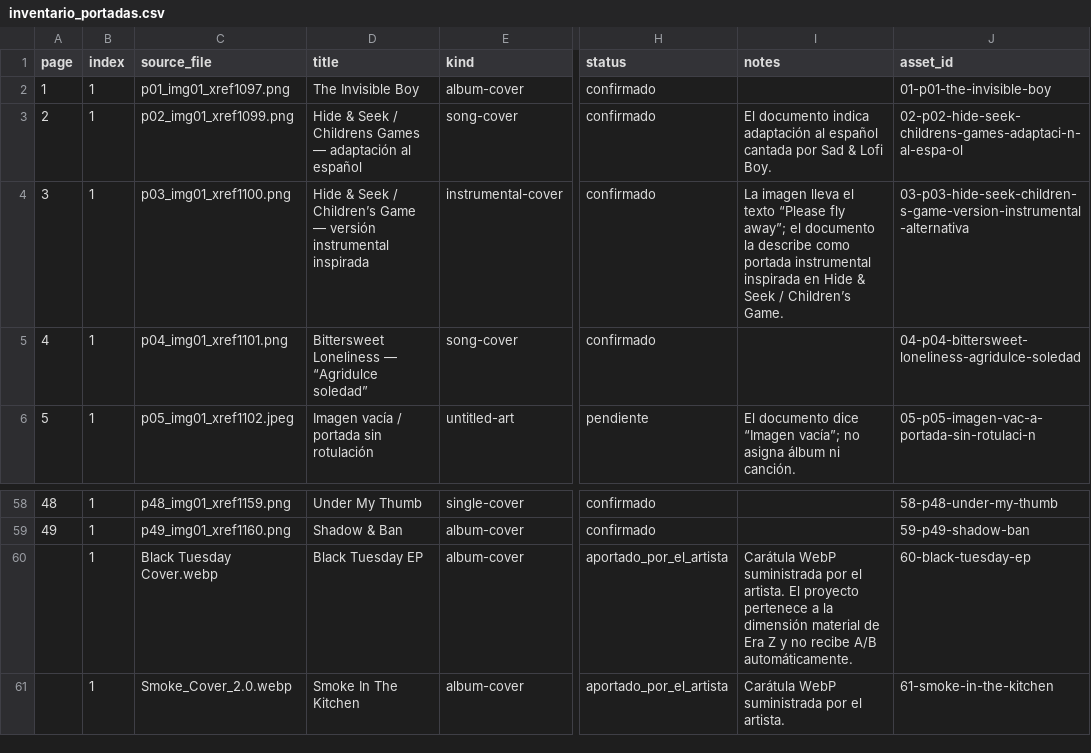
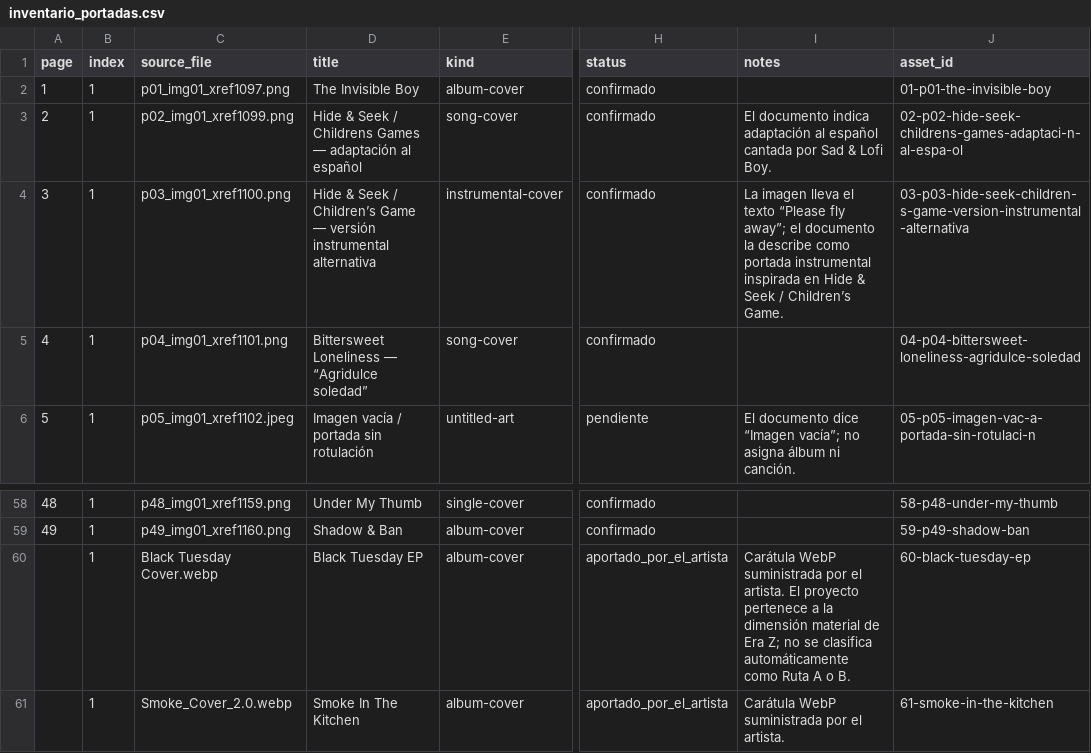
Before and after one commit to DarkCry10/darkcry10.github.io, a CSV file: assets/covers/03-catalogo/inventario_portadas.csv, drawn as a sheet; only a part is shown, gaps mark what is left out; the diff names each change by its address in the sheet, - before the commit and + after, or states it on an @@ line.

Commit message:
Normalize CSV structure and synchronize all 62 visual assets

```diff
--- a/assets/covers/03-catalogo/inventario_portadas.csv
+++ b/assets/covers/03-catalogo/inventario_portadas.csv
-D4 (title): …versión instrumental inspirada
+D4 (title): …versión instrumental alternativa
-I60 (notes): …de Era Z y no recibe A/B automáticamente.
+I60 (notes): …de Era Z; no se clasifica automáticamente como Ruta A o B.
```
